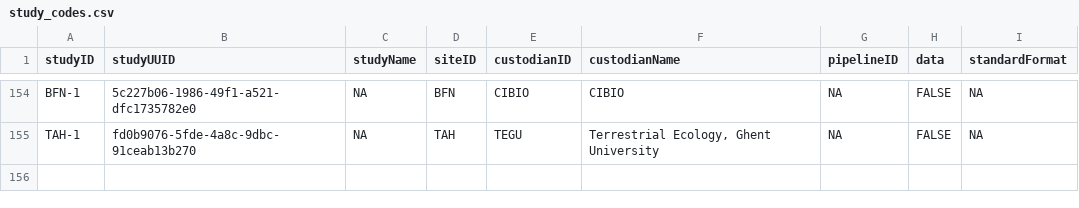
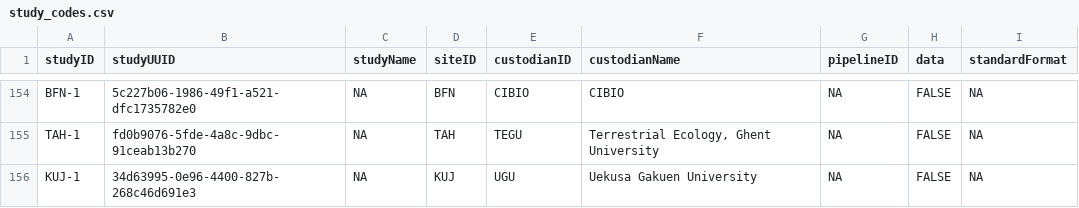
Before and after one commit to SPI-Birds/metadata, a CSV file: inst/extdata/study_codes.csv, drawn as a sheet; only a part is shown, gaps mark what is left out; the diff names each change by its address in the sheet, - before the commit and + after, or states it on an @@ line.

```diff
--- a/inst/extdata/study_codes.csv
+++ b/inst/extdata/study_codes.csv
+row 156: KUJ-1 | 34d63995-0e96-4400-827b-268c46d691e3 | NA | KUJ | UGU | Uekusa Gakuen University | NA | FALSE | NA
```
Also changed, not shown: inst/extdata/archive/site_codes.csv, inst/extdata/archive/species_codes.csv, 3 other files.
